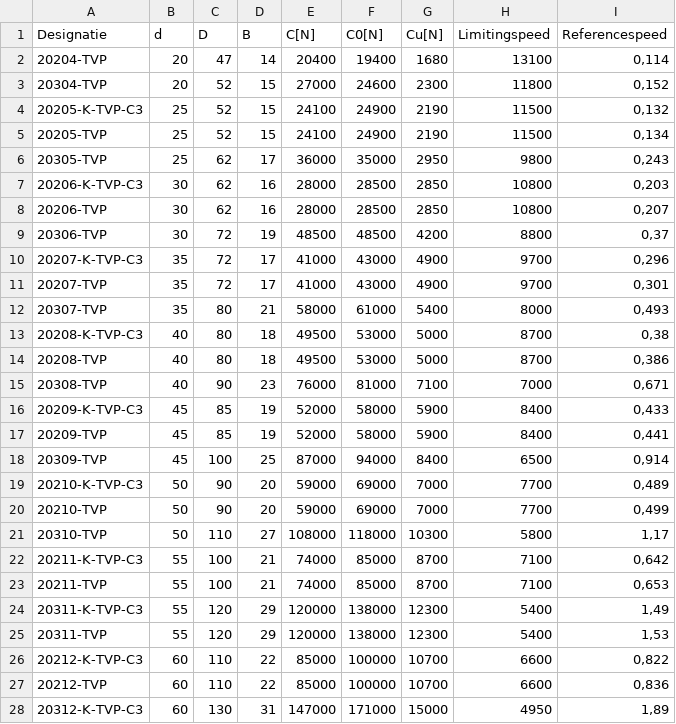
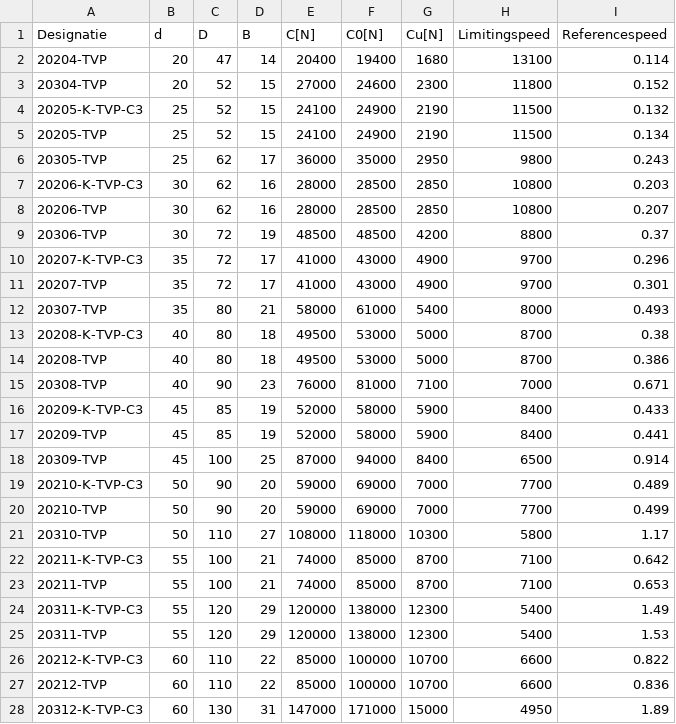
Before and after one commit to pepijndeboever/lagerberekeningprogramma, a CSV file: src/lagers/csv/tonlagers.csv, drawn as a sheet; only a part is shown; the diff covers the shown part only.

```diff
--- a/src/lagers/csv/tonlagers.csv
+++ b/src/lagers/csv/tonlagers.csv
@@ -1,28 +1,28 @@
 Designatie;d;D;B;C[N];C0[N];Cu[N];Limitingspeed;Referencespeed
-20204-TVP;20;47;14;20400;19400;1680;13100;0,114
-20304-TVP;20;52;15;27000;24600;2300;11800;0,152
-20205-K-TVP-C3;25;52;15;24100;24900;2190;11500;0,132
-20205-TVP;25;52;15;24100;24900;2190;11500;0,134
-20305-TVP;25;62;17;36000;35000;2950;9800;0,243
-20206-K-TVP-C3;30;62;16;28000;28500;2850;10800;0,203
-20206-TVP;30;62;16;28000;28500;2850;10800;0,207
-20306-TVP;30;72;19;48500;48500;4200;8800;0,37
-20207-K-TVP-C3;35;72;17;41000;43000;4900;9700;0,296
-20207-TVP;35;72;17;41000;43000;4900;9700;0,301
-20307-TVP;35;80;21;58000;61000;5400;8000;0,493
-20208-K-TVP-C3;40;80;18;49500;53000;5000;8700;0,38
-20208-TVP;40;80;18;49500;53000;5000;8700;0,386
-20308-TVP;40;90;23;76000;81000;7100;7000;0,671
-20209-K-TVP-C3;45;85;19;52000;58000;5900;8400;0,433
-20209-TVP;45;85;19;52000;58000;5900;8400;0,441
-20309-TVP;45;100;25;87000;94000;8400;6500;0,914
-20210-K-TVP-C3;50;90;20;59000;69000;7000;7700;0,489
-20210-TVP;50;90;20;59000;69000;7000;7700;0,499
-20310-TVP;50;110;27;108000;118000;10300;5800;1,17
-20211-K-TVP-C3;55;100;21;74000;85000;8700;7100;0,642
-20211-TVP;55;100;21;74000;85000;8700;7100;0,653
-20311-K-TVP-C3;55;120;29;120000;138000;12300;5400;1,49
-20311-TVP;55;120;29;120000;138000;12300;5400;1,53
-20212-K-TVP-C3;60;110;22;85000;100000;10700;6600;0,822
-20212-TVP;60;110;22;85000;100000;10700;6600;0,836
-20312-K-TVP-C3;60;130;31;147000;171000;15000;4950;1,89
+20204-TVP;20;47;14;20400;19400;1680;13100;0.114
+20304-TVP;20;52;15;27000;24600;2300;11800;0.152
+20205-K-TVP-C3;25;52;15;24100;24900;2190;11500;0.132
+20205-TVP;25;52;15;24100;24900;2190;11500;0.134
+20305-TVP;25;62;17;36000;35000;2950;9800;0.243
+20206-K-TVP-C3;30;62;16;28000;28500;2850;10800;0.203
+20206-TVP;30;62;16;28000;28500;2850;10800;0.207
+20306-TVP;30;72;19;48500;48500;4200;8800;0.37
+20207-K-TVP-C3;35;72;17;41000;43000;4900;9700;0.296
+20207-TVP;35;72;17;41000;43000;4900;9700;0.301
+20307-TVP;35;80;21;58000;61000;5400;8000;0.493
+20208-K-TVP-C3;40;80;18;49500;53000;5000;8700;0.38
+20208-TVP;40;80;18;49500;53000;5000;8700;0.386
+20308-TVP;40;90;23;76000;81000;7100;7000;0.671
+20209-K-TVP-C3;45;85;19;52000;58000;5900;8400;0.433
+20209-TVP;45;85;19;52000;58000;5900;8400;0.441
+20309-TVP;45;100;25;87000;94000;8400;6500;0.914
+20210-K-TVP-C3;50;90;20;59000;69000;7000;7700;0.489
+20210-TVP;50;90;20;59000;69000;7000;7700;0.499
+20310-TVP;50;110;27;108000;118000;10300;5800;1.17
+20211-K-TVP-C3;55;100;21;74000;85000;8700;7100;0.642
+20211-TVP;55;100;21;74000;85000;8700;7100;0.653
+20311-K-TVP-C3;55;120;29;120000;138000;12300;5400;1.49
+20311-TVP;55;120;29;120000;138000;12300;5400;1.53
+20212-K-TVP-C3;60;110;22;85000;100000;10700;6600;0.822
+20212-TVP;60;110;22;85000;100000;10700;6600;0.836
+20312-K-TVP-C3;60;130;31;147000;171000;15000;4950;1.89
```
Also changed, not shown: 48 edited cells elsewhere in this file, src/lagers/csv/dubbelrijighoekcontactkogellagers.csv, src/lagers/csv/dubbelrijigkogellager.csv, 15 other files.
